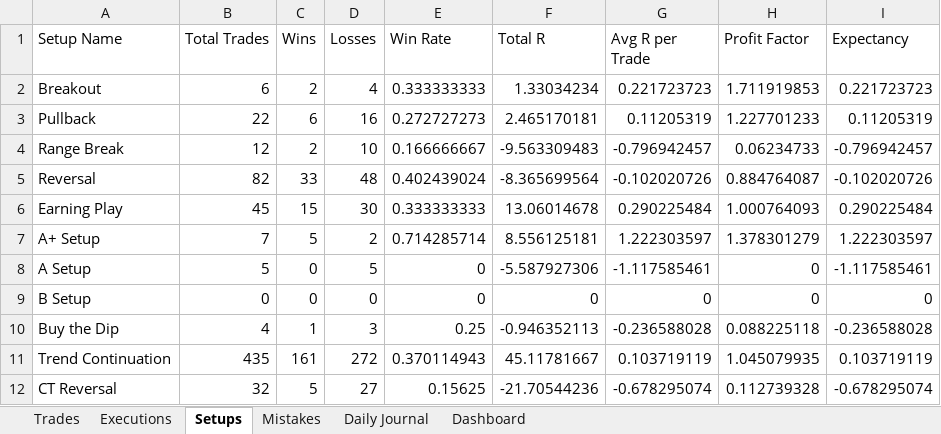
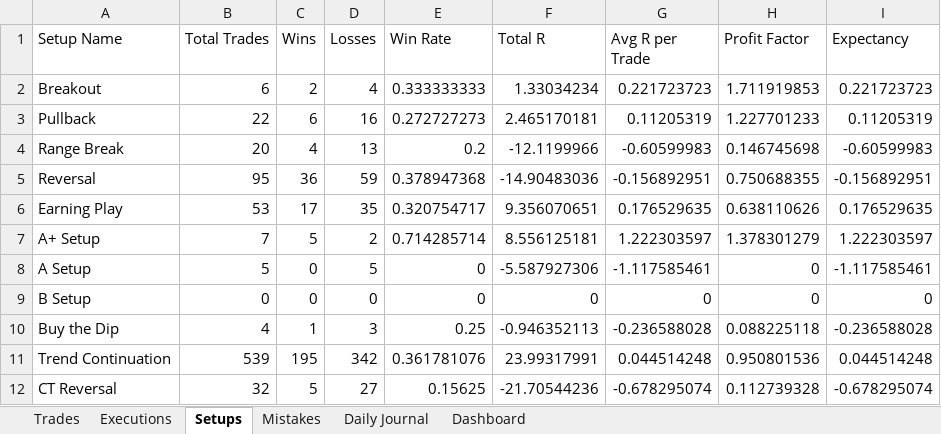
Before and after one commit to alonsome/Trading, an Excel workbook: New tracking file2.xlsx, sheet Setups, drawn as a sheet; only a part is shown; values as stored, in another font and other column widths than the file's, no borders; charts and pictures not drawn; the diff covers the shown part only; the diff names each change by its address in the sheet, - before the commit and + after, or states it on an @@ line.

```diff
--- a/New tracking file2.xlsx (sheet Setups)
+++ b/New tracking file2.xlsx (sheet Setups)
-B4 (Total Trades): 12
+B4 (Total Trades): 20
-C4 (Wins): 2
+C4 (Wins): 4
-D4 (Losses): 10
+D4 (Losses): 13
-E4 (Win Rate): 0.166666667
+E4 (Win Rate): 0.2
-F4 (Total R): -9.563309483
+F4 (Total R): -12.1199966
-G4 (Avg R per Trade): -0.796942457
+G4 (Avg R per Trade): -0.60599983
-H4 (Profit Factor): 0.06234733
+H4 (Profit Factor): 0.146745698
-I4 (Expectancy): -0.796942457
+I4 (Expectancy): -0.60599983
-B5 (Total Trades): 82
+B5 (Total Trades): 95
-C5 (Wins): 33
+C5 (Wins): 36
-D5 (Losses): 48
+D5 (Losses): 59
-E5 (Win Rate): 0.402439024
+E5 (Win Rate): 0.378947368
-F5 (Total R): -8.365699564
+F5 (Total R): -14.90483036
-G5 (Avg R per Trade): -0.102020726
+G5 (Avg R per Trade): -0.156892951
-H5 (Profit Factor): 0.884764087
+H5 (Profit Factor): 0.750688355
-I5 (Expectancy): -0.102020726
+I5 (Expectancy): -0.156892951
-B6 (Total Trades): 45
+B6 (Total Trades): 53
-C6 (Wins): 15
+C6 (Wins): 17
-D6 (Losses): 30
+D6 (Losses): 35
-E6 (Win Rate): 0.333333333
+E6 (Win Rate): 0.320754717
-F6 (Total R): 13.06014678
+F6 (Total R): 9.356070651
-G6 (Avg R per Trade): 0.290225484
+G6 (Avg R per Trade): 0.176529635
-H6 (Profit Factor): 1.000764093
+H6 (Profit Factor): 0.638110626
-I6 (Expectancy): 0.290225484
+I6 (Expectancy): 0.176529635
-B11 (Total Trades): 435
+B11 (Total Trades): 539
-C11 (Wins): 161
+C11 (Wins): 195
-D11 (Losses): 272
+D11 (Losses): 342
-E11 (Win Rate): 0.370114943
+E11 (Win Rate): 0.361781076
-F11 (Total R): 45.11781667
+F11 (Total R): 23.99317991
-G11 (Avg R per Trade): 0.103719119
+G11 (Avg R per Trade): 0.044514248
-H11 (Profit Factor): 1.045079935
+H11 (Profit Factor): 0.950801536
-I11 (Expectancy): 0.103719119
+I11 (Expectancy): 0.044514248
```
Also changed, not shown: 1 added row and 13 edited cells elsewhere in this sheet, sheet Executions, sheet Trades, sheet Dashboard, formulas that keep their value, hidden cells, charts or pictures.
